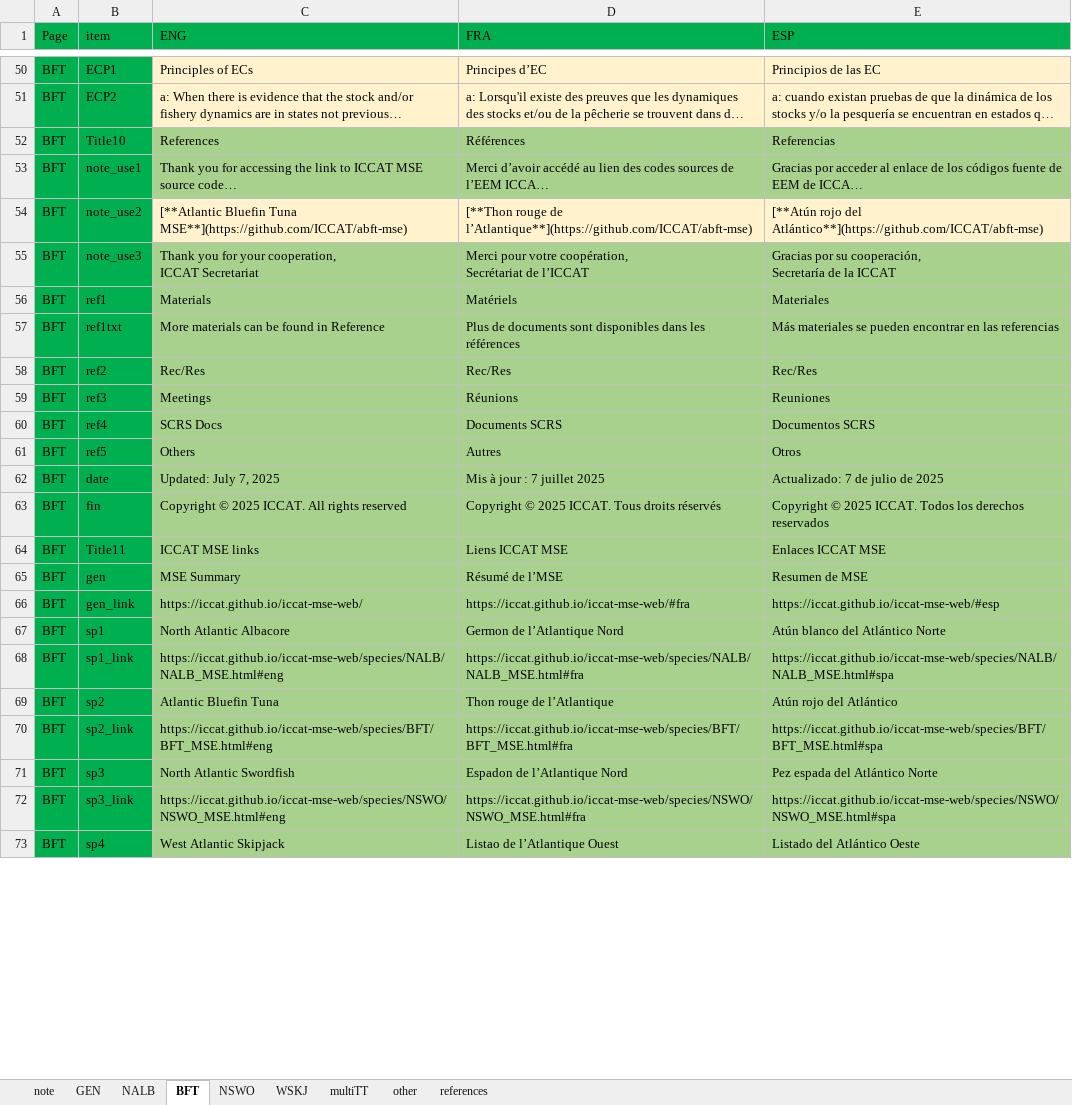
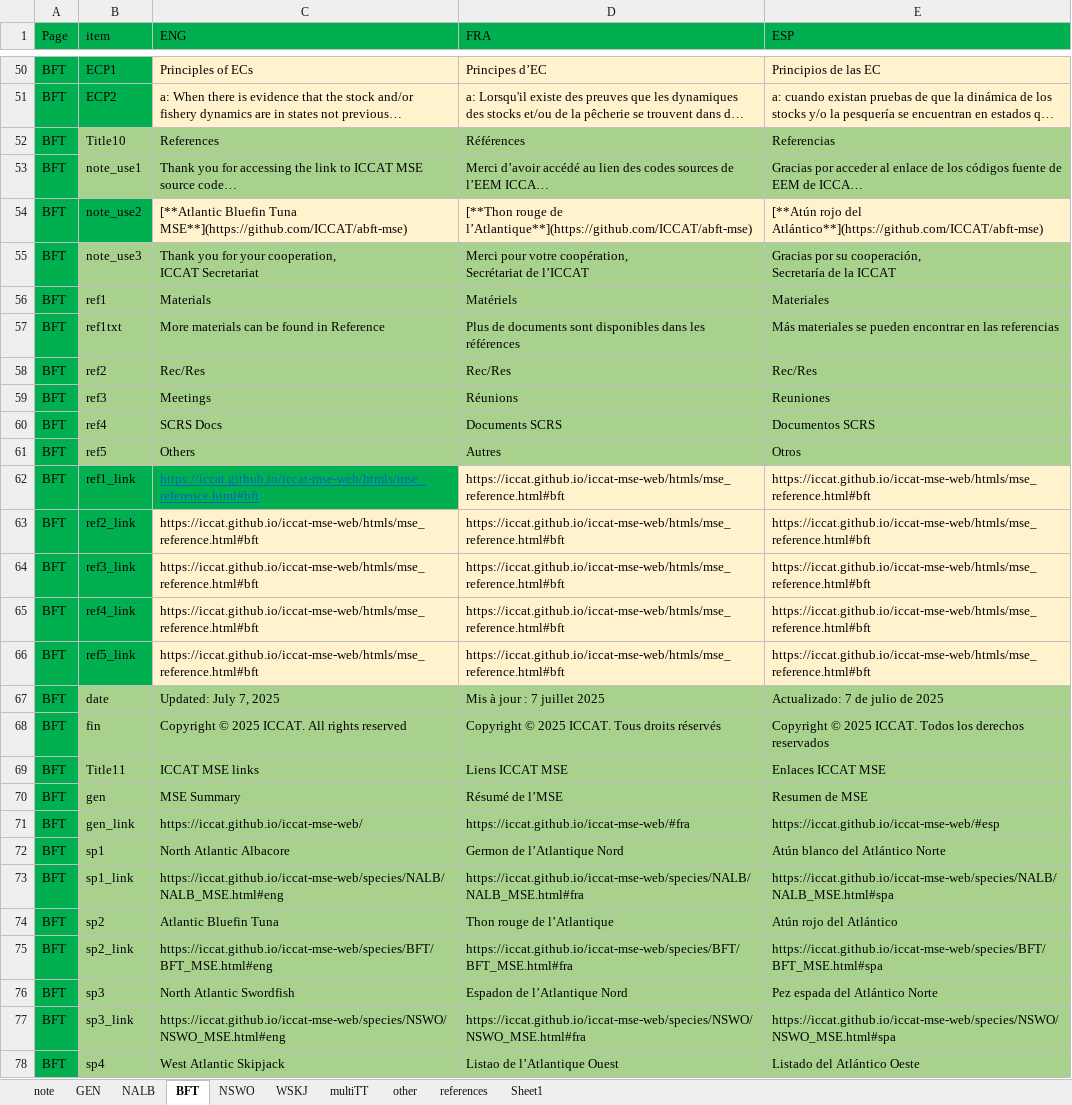
Before and after one commit to ICCAT/iccat-mse-web, an Excel workbook: ICCAT MSE Web TEXT_read.xlsx, sheet BFT, drawn as a sheet; only a part is shown, gaps mark what is left out; long unchanged cells end in …; values as stored, in another font and other column widths than the file's, no borders; addresses are those after the commit; the diff covers the shown part only; the diff names each change by its address in the sheet, - before the commit and + after, or states it on an @@ line.

```diff
--- a/ICCAT MSE Web TEXT_read.xlsx (sheet BFT)
+++ b/ICCAT MSE Web TEXT_read.xlsx (sheet BFT)
+sheet tab: Sheet1
-B52:B53 fill: #00B050
+B52:B53 fill: #A9D18E
-B55:B61 fill: #00B050
+B55:B61 fill: #A9D18E
+row 62: BFT | ref1_link | https://iccat.github.io/iccat-mse-web/htmls/mse_reference.html#bft | https://iccat.github.io/iccat-mse-web/htmls/mse_reference.html#bft | https://iccat.github.io/iccat-mse-web/htmls/mse_reference.html#bft
+row 63: BFT | ref2_link | https://iccat.github.io/iccat-mse-web/htmls/mse_reference.html#bft | https://iccat.github.io/iccat-mse-web/htmls/mse_reference.html#bft | https://iccat.github.io/iccat-mse-web/htmls/mse_reference.html#bft
+row 64: BFT | ref3_link | https://iccat.github.io/iccat-mse-web/htmls/mse_reference.html#bft | https://iccat.github.io/iccat-mse-web/htmls/mse_reference.html#bft | https://iccat.github.io/iccat-mse-web/htmls/mse_reference.html#bft
+row 65: BFT | ref4_link | https://iccat.github.io/iccat-mse-web/htmls/mse_reference.html#bft | https://iccat.github.io/iccat-mse-web/htmls/mse_reference.html#bft | https://iccat.github.io/iccat-mse-web/htmls/mse_reference.html#bft
+row 66: BFT | ref5_link | https://iccat.github.io/iccat-mse-web/htmls/mse_reference.html#bft | https://iccat.github.io/iccat-mse-web/htmls/mse_reference.html#bft | https://iccat.github.io/iccat-mse-web/htmls/mse_reference.html#bft
-B67:B78 fill: #00B050
+B67:B78 fill: #A9D18E
```
Also changed, not shown: 1 added row and cell formats elsewhere in this sheet, sheet other, sheet references, sheet NALB, sheet GEN, sheet multiTT, sheet WSKJ, 2 more sheets, formulas that keep their value, 14 other files.
